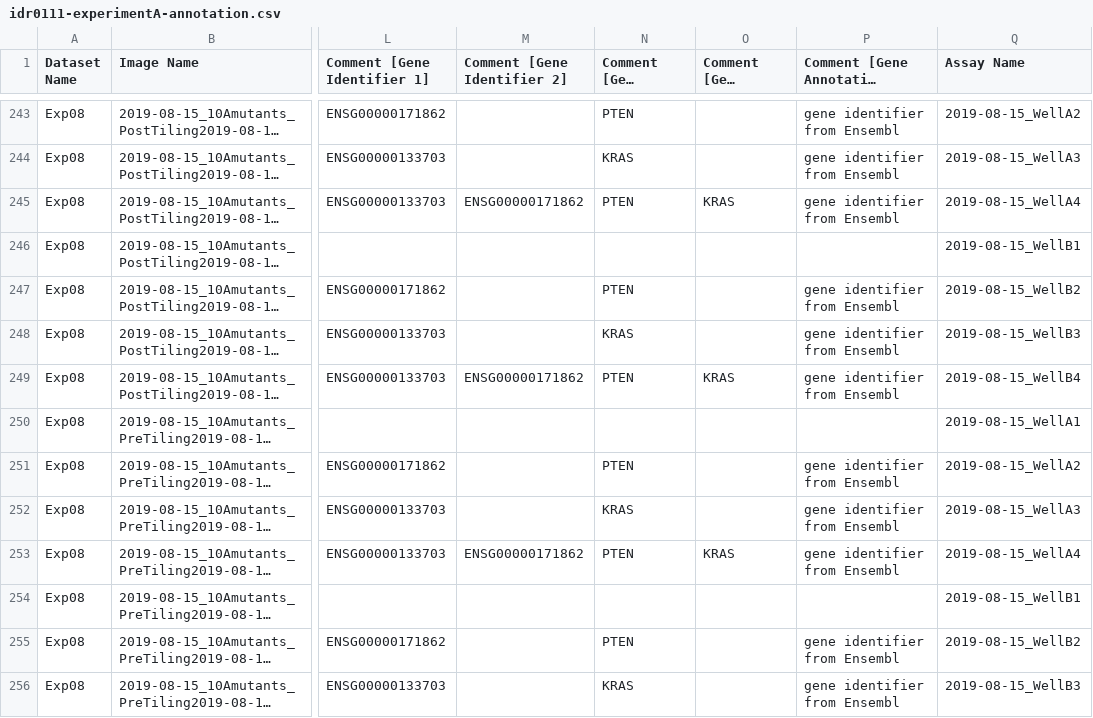
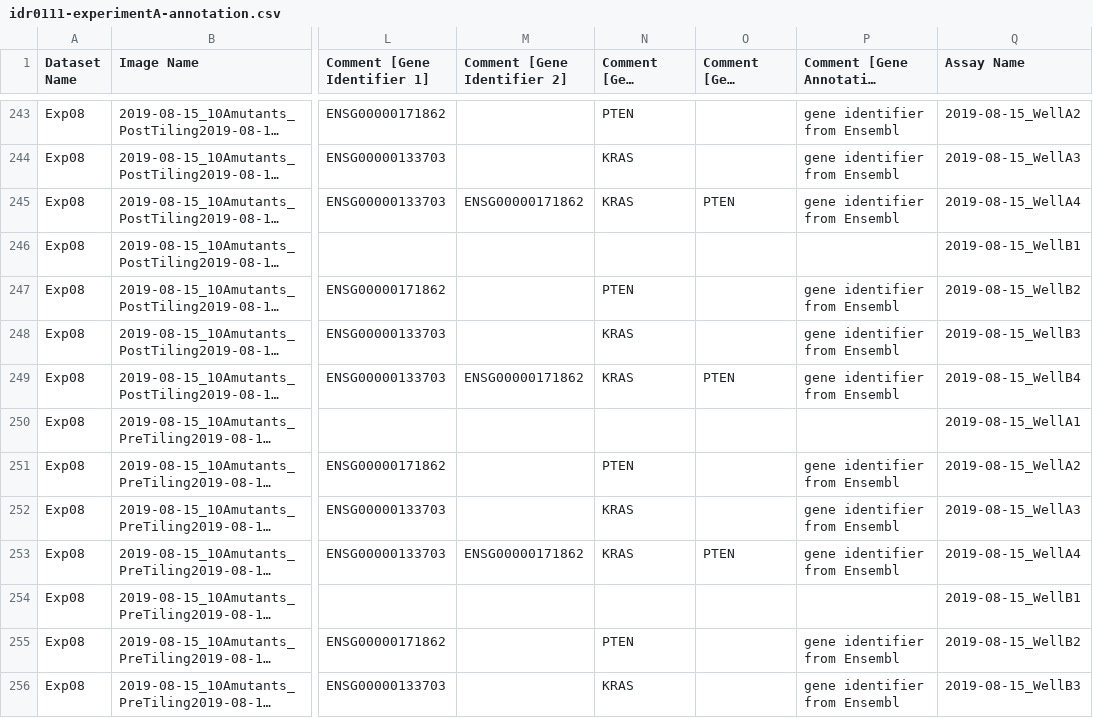
Before and after one commit to IDR/idr0111-lee-cellmigration, a CSV file: experimentA/idr0111-experimentA-annotation.csv, drawn as a sheet; only a part is shown, gaps mark what is left out; long unchanged cells end in …; the diff covers the shown part only; the diff names each change by its address in the sheet, - before the commit and + after, or states it on an @@ line.

Commit message:
Fix genes
Fix gene symbols to match gene IDs

```diff
--- a/experimentA/idr0111-experimentA-annotation.csv
+++ b/experimentA/idr0111-experimentA-annotation.csv
-N245 (Comment [Gene Symbol 1]): PTEN
+N245 (Comment [Gene Symbol 1]): KRAS
-O245 (Comment [Gene Symbol 2]): KRAS
+O245 (Comment [Gene Symbol 2]): PTEN
-N249 (Comment [Gene Symbol 1]): PTEN
+N249 (Comment [Gene Symbol 1]): KRAS
-O249 (Comment [Gene Symbol 2]): KRAS
+O249 (Comment [Gene Symbol 2]): PTEN
-N253 (Comment [Gene Symbol 1]): PTEN
+N253 (Comment [Gene Symbol 1]): KRAS
-O253 (Comment [Gene Symbol 2]): KRAS
+O253 (Comment [Gene Symbol 2]): PTEN
```
Also changed, not shown: 146 edited cells elsewhere in this file, experimentB/idr0111-experimentB-annotation.csv.
